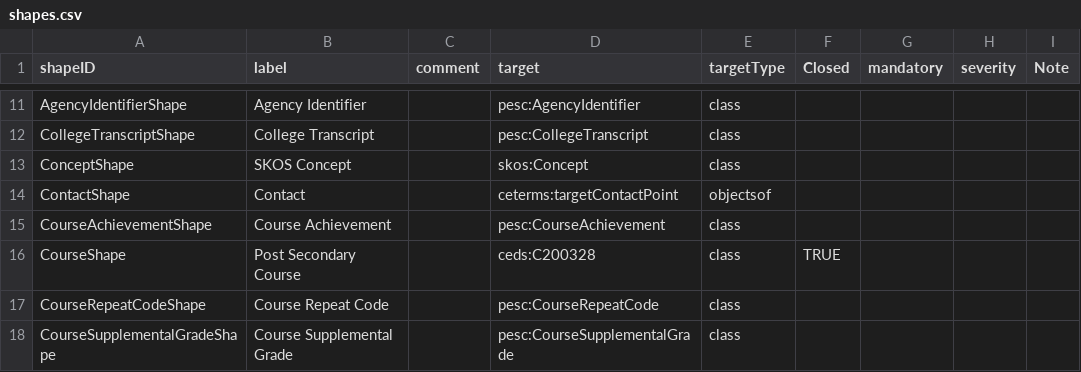
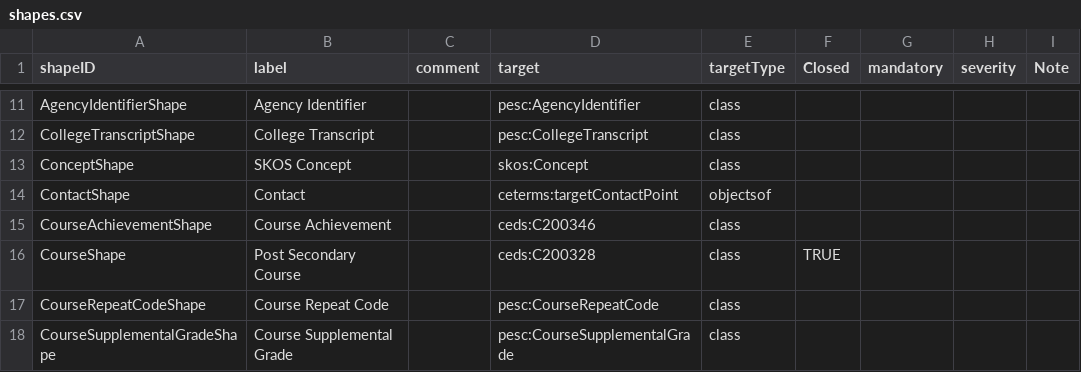
Before and after one commit to pesc-org/json-ld-transcript, a CSV file: TAP+SHACL/shapes.csv, drawn as a sheet; only a part is shown, gaps mark what is left out.

```diff
--- a/TAP+SHACL/shapes.csv
+++ b/TAP+SHACL/shapes.csv
@@ -14,3 +14,3 @@ ConceptShape,SKOS Concept,,skos:Concept,class,,,,
 ContactShape,Contact,,ceterms:targetContactPoint,objectsof,,,,
-CourseAchievementShape,Course Achievement,,pesc:CourseAchievement,class,,,,
+CourseAchievementShape,Course Achievement,,ceds:C200346,class,,,,
 CourseShape,Post Secondary Course,,ceds:C200328,class,TRUE,,,
```
Also changed, not shown: TAP+SHACL/person-tap.csv, 8 other files.
